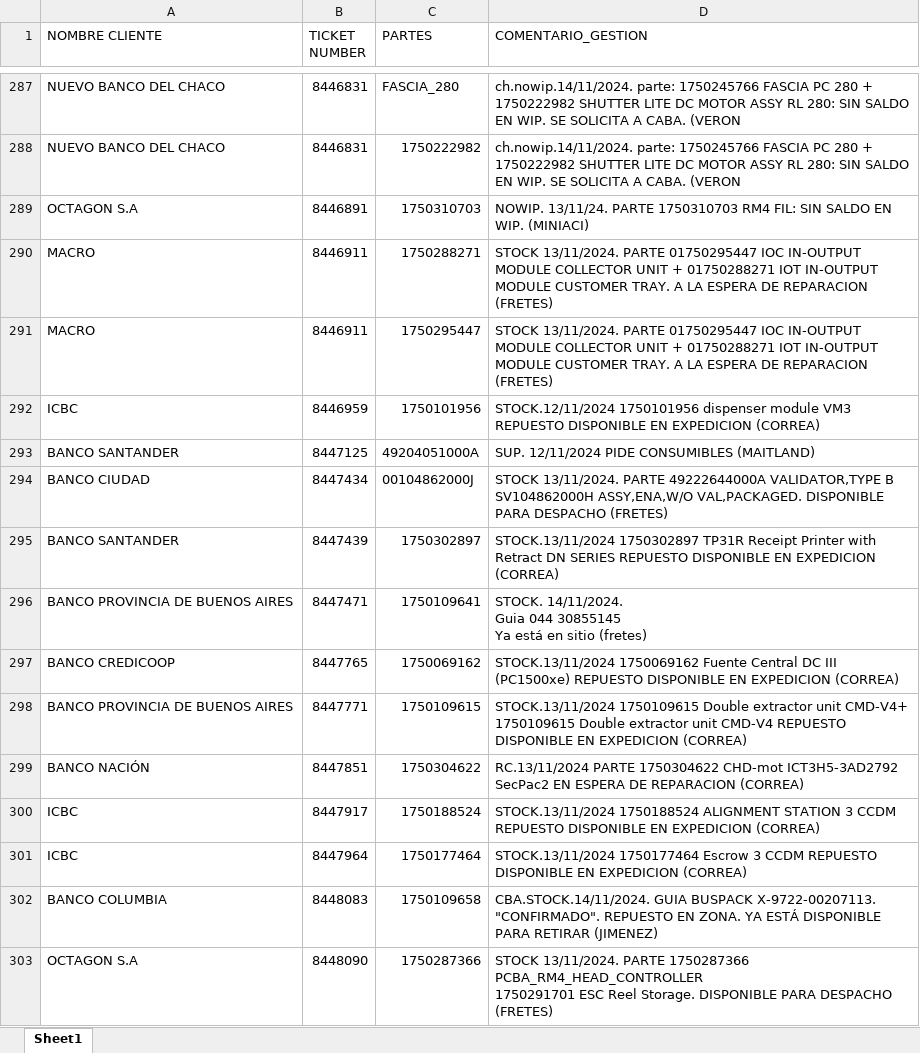
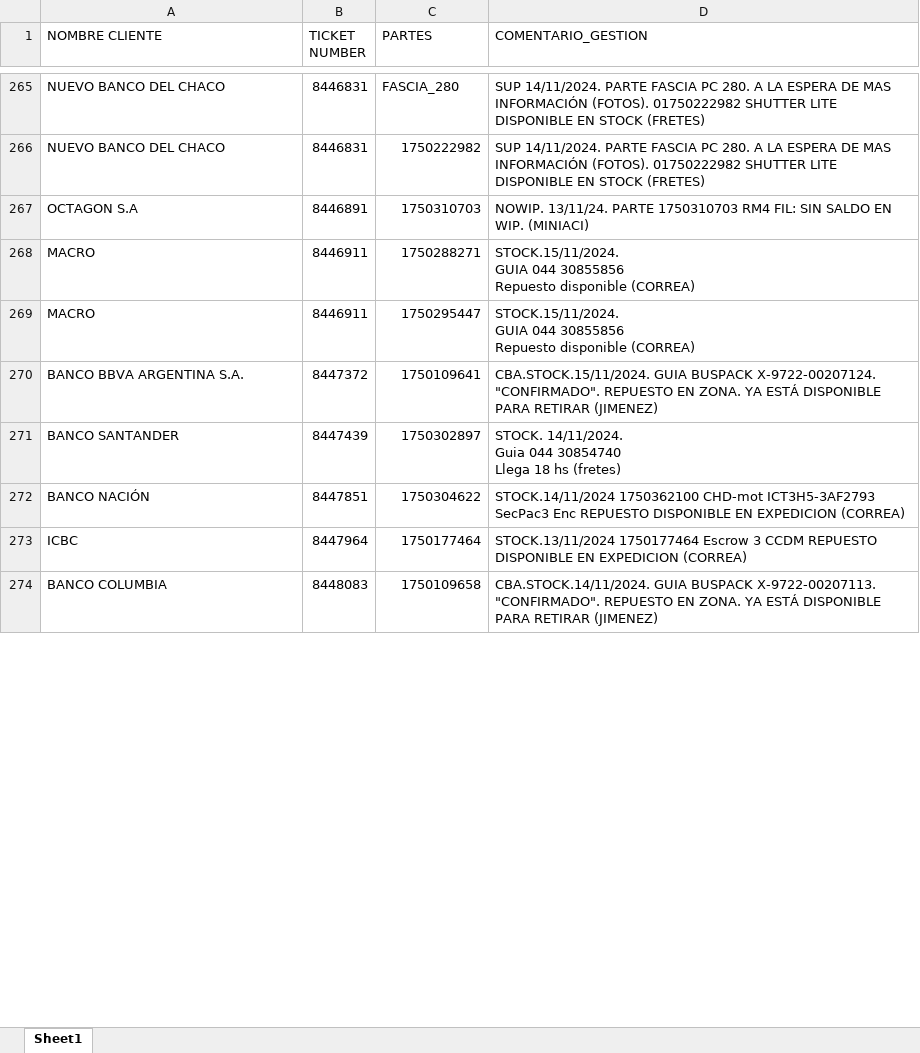
Before and after one commit to lucasrdrz/testdn, an Excel workbook: intento70-30.xlsx, sheet Sheet1, drawn as a sheet; only a part is shown, gaps mark what is left out; values as stored, in another font and other column widths than the file's, no cell formats; removed rows and columns are numbered as before the commit, all else as after; ↵ is a line break in a cell; the diff covers the shown part only; the diff names each change by its address in the sheet, - before the commit and + after, or states it on an @@ line.

```diff
--- a/intento70-30.xlsx (sheet Sheet1)
+++ b/intento70-30.xlsx (sheet Sheet1)
-D265:D266 (COMENTARIO_GESTION): ch.nowip.14/11/2024. parte: 1750245766 FASCIA PC 280 + 1750222982 SHUTTER LITE DC MOTOR ASSY RL 280: SIN SALDO EN WIP. SE SOLICITA A CABA. (VERON
+D265:D266 (COMENTARIO_GESTION): SUP 14/11/2024. PARTE FASCIA PC 280. A LA ESPERA DE MAS INFORMACIÓN (FOTOS). 01750222982 SHUTTER LITE DISPONIBLE EN STOCK (FRETES)
-D268:D269 (COMENTARIO_GESTION): STOCK 13/11/2024. PARTE 01750295447 IOC IN-OUTPUT MODULE COLLECTOR UNIT + 01750288271 IOT IN-OUTPUT MODULE CUSTOMER TRAY. A LA ESPERA DE REPARACION (FRETES)
+D268:D269 (COMENTARIO_GESTION): STOCK.15/11/2024. ↵ GUIA 044 30855856 ↵ Repuesto disponible (CORREA)
-row 292: ICBC | 8446959 | 1750101956 | STOCK.12/11/2024 1750101956 dispenser module VM3 REPUESTO DISPONIBLE EN EXPEDICION (CORREA)
-row 293: BANCO SANTANDER | 8447125 | 49204051000A | SUP. 12/11/2024 PIDE CONSUMIBLES (MAITLAND)
-row 294: BANCO CIUDAD | 8447434 | 00104862000J | STOCK 13/11/2024. PARTE 49222644000A VALIDATOR,TYPE B ↵ SV104862000H ASSY,ENA,W/O VAL,PACKAGED. DISPONIBLE PARA DESPACHO (FRETES)
+row 270: BANCO BBVA ARGENTINA S.A. | 8447372 | 1750109641 | CBA.STOCK.15/11/2024. GUIA BUSPACK X-9722-00207124. "CONFIRMADO". REPUESTO EN ZONA. YA ESTÁ DISPONIBLE PARA RETIRAR (JIMENEZ)
-D271 (COMENTARIO_GESTION): STOCK.13/11/2024 1750302897 TP31R Receipt Printer with Retract DN SERIES REPUESTO DISPONIBLE EN EXPEDICION (CORREA)
+D271 (COMENTARIO_GESTION): STOCK. 14/11/2024. ↵ Guia 044 30854740 ↵ Llega 18 hs (fretes)
-row 296: BANCO PROVINCIA DE BUENOS AIRES | 8447471 | 1750109641 | STOCK. 14/11/2024. ↵ Guia 044 30855145 ↵ Ya está en sitio (fretes)
-row 297: BANCO CREDICOOP | 8447765 | 1750069162 | STOCK.13/11/2024 1750069162 Fuente Central DC III (PC1500xe) REPUESTO DISPONIBLE EN EXPEDICION (CORREA)
-row 298: BANCO PROVINCIA DE BUENOS AIRES | 8447771 | 1750109615 | STOCK.13/11/2024 1750109615 Double extractor unit CMD-V4+ 1750109615 Double extractor unit CMD-V4 REPUESTO DISPONIBLE EN EXPEDICION (CORREA)
-D272 (COMENTARIO_GESTION): RC.13/11/2024 PARTE 1750304622 CHD-mot ICT3H5-3AD2792 SecPac2 EN ESPERA DE REPARACION (CORREA)
+D272 (COMENTARIO_GESTION): STOCK.14/11/2024 1750362100 CHD-mot ICT3H5-3AF2793 SecPac3 Enc REPUESTO DISPONIBLE EN EXPEDICION (CORREA)
-row 300: ICBC | 8447917 | 1750188524 | STOCK.13/11/2024 1750188524 ALIGNMENT STATION 3 CCDM REPUESTO DISPONIBLE EN EXPEDICION (CORREA)
-row 303: OCTAGON S.A | 8448090 | 1750287366 | STOCK 13/11/2024. PARTE 1750287366 PCBA_RM4_HEAD_CONTROLLER ↵ 1750291701 ESC Reel Storage. DISPONIBLE PARA DESPACHO (FRETES)
```
Also changed, not shown: 36 added rows, 35 removed rows and 23 edited cells elsewhere in this sheet, cell formats, TicktesPendientes.xlsx, 1 other file.
